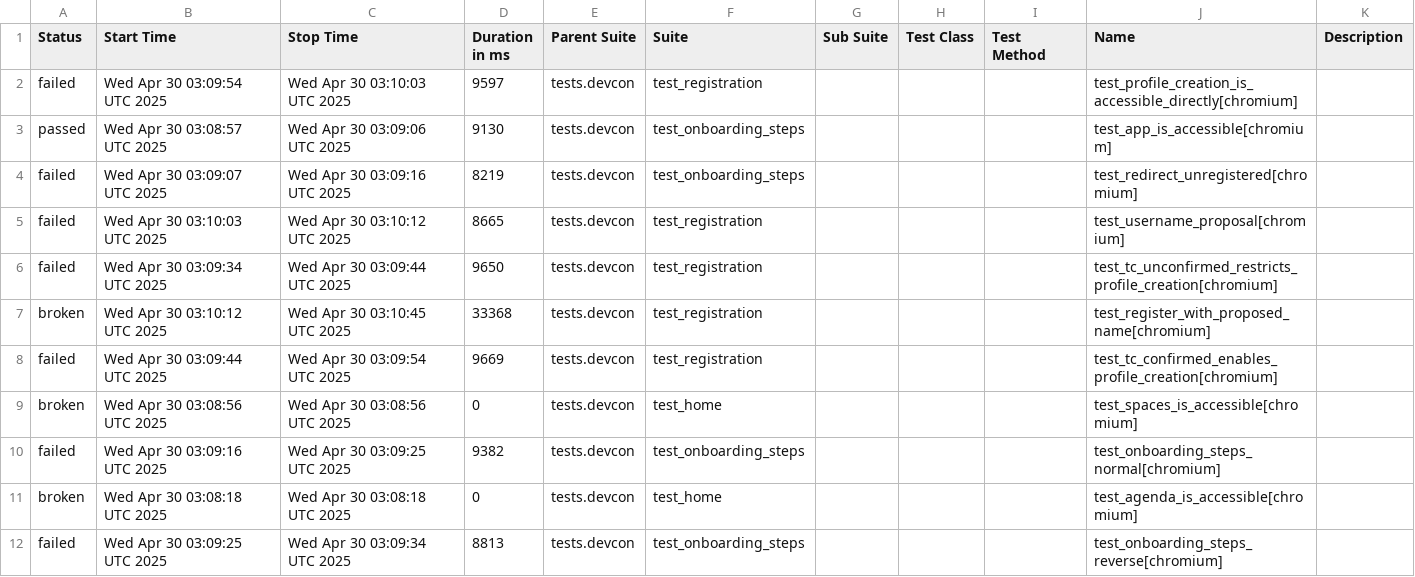
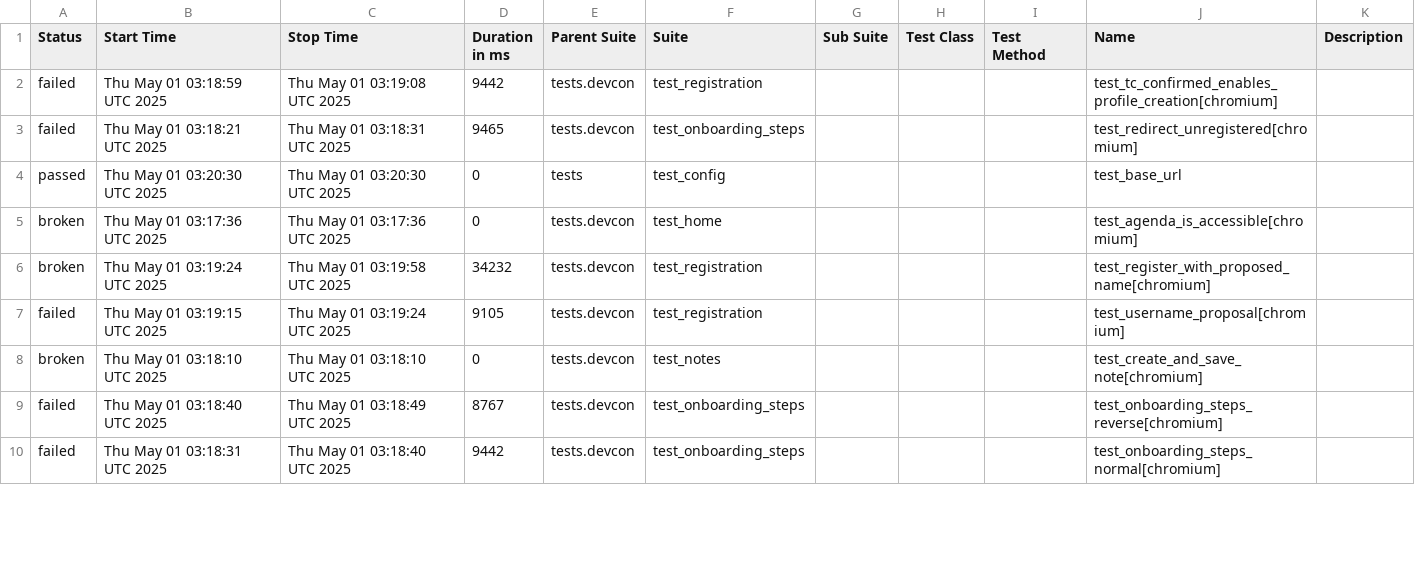
Before and after one commit to andrea-055/devcon_smoke_test, a CSV file: ETH.limo/data/suites.csv, drawn as a sheet; only a part is shown; the diff covers the shown part only.

```diff
--- a/ETH.limo/data/suites.csv
+++ b/ETH.limo/data/suites.csv
@@ -1,12 +1,10 @@
 "Status","Start Time","Stop Time","Duration in ms","Parent Suite","Suite","Sub Suite","Test Class","Test Method","Name","Description"
-"failed","Wed Apr 30 03:09:54 UTC 2025","Wed Apr 30 03:10:03 UTC 2025","9597","tests.devcon","test_registration","","","","test_profile_creation_is_accessible_directly[chromium]",""
-"passed","Wed Apr 30 03:08:57 UTC 2025","Wed Apr 30 03:09:06 UTC 2025","9130","tests.devcon","test_onboarding_steps","","","","test_app_is_accessible[chromium]",""
-"failed","Wed Apr 30 03:09:07 UTC 2025","Wed Apr 30 03:09:16 UTC 2025","8219","tests.devcon","test_onboarding_steps","","","","test_redirect_unregistered[chromium]",""
-"failed","Wed Apr 30 03:10:03 UTC 2025","Wed Apr 30 03:10:12 UTC 2025","8665","tests.devcon","test_registration","","","","test_username_proposal[chromium]",""
-"failed","Wed Apr 30 03:09:34 UTC 2025","Wed Apr 30 03:09:44 UTC 2025","9650","tests.devcon","test_registration","","","","test_tc_unconfirmed_restricts_profile_creation[chromium]",""
-"broken","Wed Apr 30 03:10:12 UTC 2025","Wed Apr 30 03:10:45 UTC 2025","33368","tests.devcon","test_registration","","","","test_register_with_proposed_name[chromium]",""
-"failed","Wed Apr 30 03:09:44 UTC 2025","Wed Apr 30 03:09:54 UTC 2025","9669","tests.devcon","test_registration","","","","test_tc_confirmed_enables_profile_creation[chromium]",""
-"broken","Wed Apr 30 03:08:56 UTC 2025","Wed Apr 30 03:08:56 UTC 2025","0","tests.devcon","test_home","","","","test_spaces_is_accessible[chromium]",""
-"failed","Wed Apr 30 03:09:16 UTC 2025","Wed Apr 30 03:09:25 UTC 2025","9382","tests.devcon","test_onboarding_steps","","","","test_onboarding_steps_normal[chromium]",""
-"broken","Wed Apr 30 03:08:18 UTC 2025","Wed Apr 30 03:08:18 UTC 2025","0","tests.devcon","test_home","","","","test_agenda_is_accessible[chromium]",""
-"failed","Wed Apr 30 03:09:25 UTC 2025","Wed Apr 30 03:09:34 UTC 2025","8813","tests.devcon","test_onboarding_steps","","","","test_onboarding_steps_reverse[chromium]",""
+"failed","Thu May 01 03:18:59 UTC 2025","Thu May 01 03:19:08 UTC 2025","9442","tests.devcon","test_registration","","","","test_tc_confirmed_enables_profile_creation[chromium]",""
+"failed","Thu May 01 03:18:21 UTC 2025","Thu May 01 03:18:31 UTC 2025","9465","tests.devcon","test_onboarding_steps","","","","test_redirect_unregistered[chromium]",""
+"passed","Thu May 01 03:20:30 UTC 2025","Thu May 01 03:20:30 UTC 2025","0","tests","test_config","","","","test_base_url",""
+"broken","Thu May 01 03:17:36 UTC 2025","Thu May 01 03:17:36 UTC 2025","0","tests.devcon","test_home","","","","test_agenda_is_accessible[chromium]",""
+"broken","Thu May 01 03:19:24 UTC 2025","Thu May 01 03:19:58 UTC 2025","34232","tests.devcon","test_registration","","","","test_register_with_proposed_name[chromium]",""
+"failed","Thu May 01 03:19:15 UTC 2025","Thu May 01 03:19:24 UTC 2025","9105","tests.devcon","test_registration","","","","test_username_proposal[chromium]",""
+"broken","Thu May 01 03:18:10 UTC 2025","Thu May 01 03:18:10 UTC 2025","0","tests.devcon","test_notes","","","","test_create_and_save_note[chromium]",""
+"failed","Thu May 01 03:18:40 UTC 2025","Thu May 01 03:18:49 UTC 2025","8767","tests.devcon","test_onboarding_steps","","","","test_onboarding_steps_reverse[chromium]",""
+"failed","Thu May 01 03:18:31 UTC 2025","Thu May 01 03:18:40 UTC 2025","9442","tests.devcon","test_onboarding_steps","","","","test_onboarding_steps_normal[chromium]",""
```
Also changed, not shown: 2 added rows and 13 edited cells elsewhere in this file, 55 other files.
